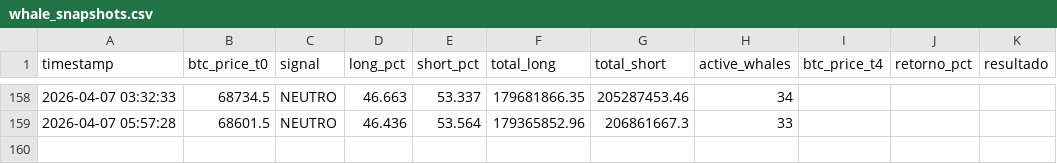
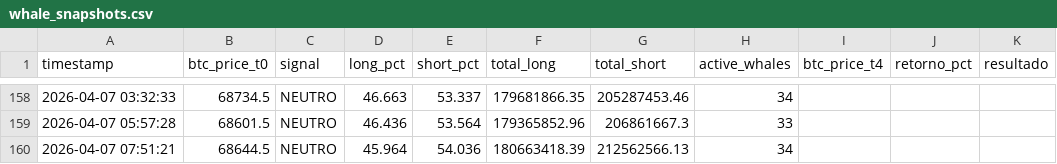
Before and after one commit to BetoBrun/Whale-Tracker1, a CSV file: data/whale_snapshots.csv, drawn as a sheet; only a part is shown, gaps mark what is left out.

```diff
--- a/data/whale_snapshots.csv
+++ b/data/whale_snapshots.csv
@@ -159 +159,2 @@ timestamp,btc_price_t0,signal,long_pct,short_pct,total_long,total_short,active_w
 2026-04-07 05:57:28,68601.5,NEUTRO,46.436,53.564,179365852.96,206861667.3,33,,,
+2026-04-07 07:51:21,68644.5,NEUTRO,45.964,54.036,180663418.39,212562566.13,34,,,
```
Also changed, not shown: 2 other files.
